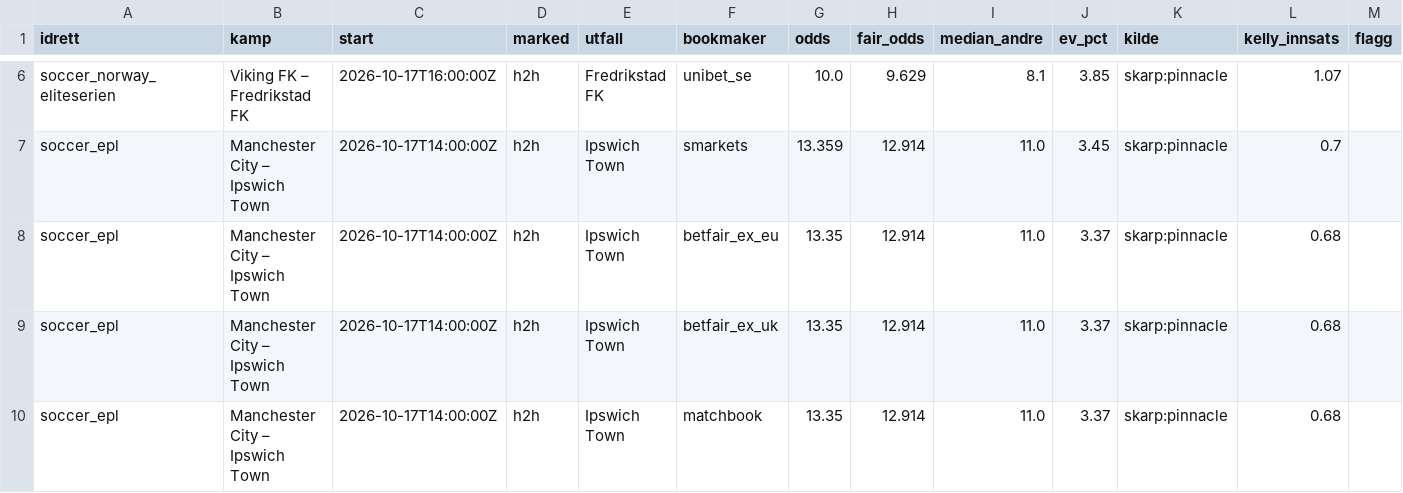
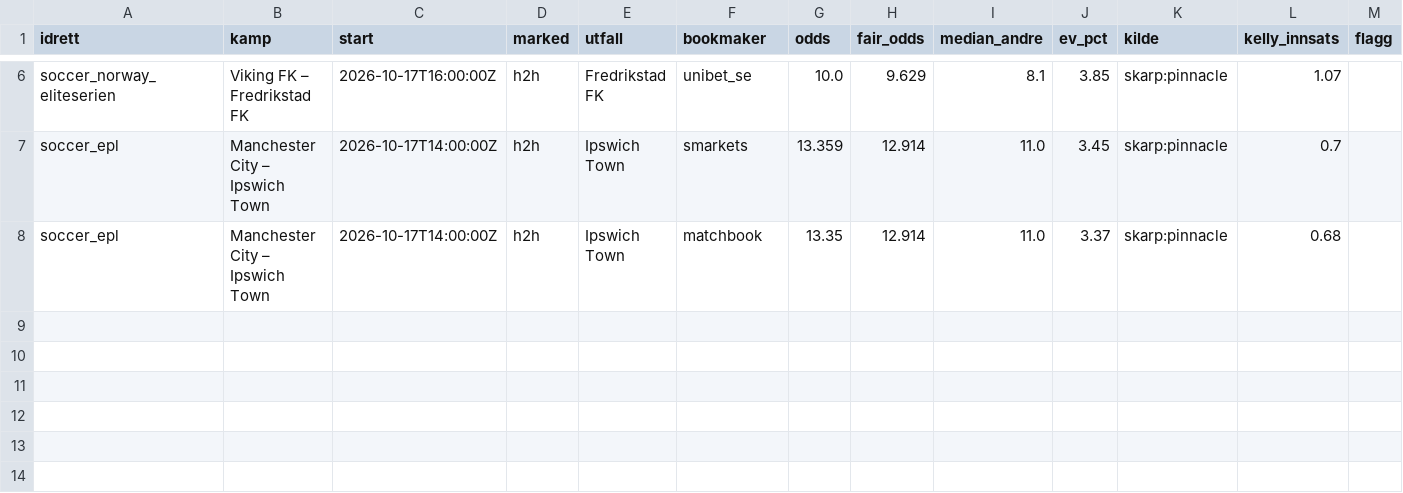
Before and after one commit to Anders1919/odds-scanner, a CSV file: docs/value.csv, drawn as a sheet; only a part is shown, gaps mark what is left out; the diff names each change by its address in the sheet, - before the commit and + after, or states it on an @@ line.

```diff
--- a/docs/value.csv
+++ b/docs/value.csv
-row 8: soccer_epl | Manchester City – Ipswich Town | 2026-10-17T14:00:00Z | h2h | Ipswich Town | betfair_ex_eu | 13.35 | 12.914 | 11.0 | 3.37 | skarp:pinnacle | 0.68
-row 9: soccer_epl | Manchester City – Ipswich Town | 2026-10-17T14:00:00Z | h2h | Ipswich Town | betfair_ex_uk | 13.35 | 12.914 | 11.0 | 3.37 | skarp:pinnacle | 0.68
```
Also changed, not shown: 1 other file.
